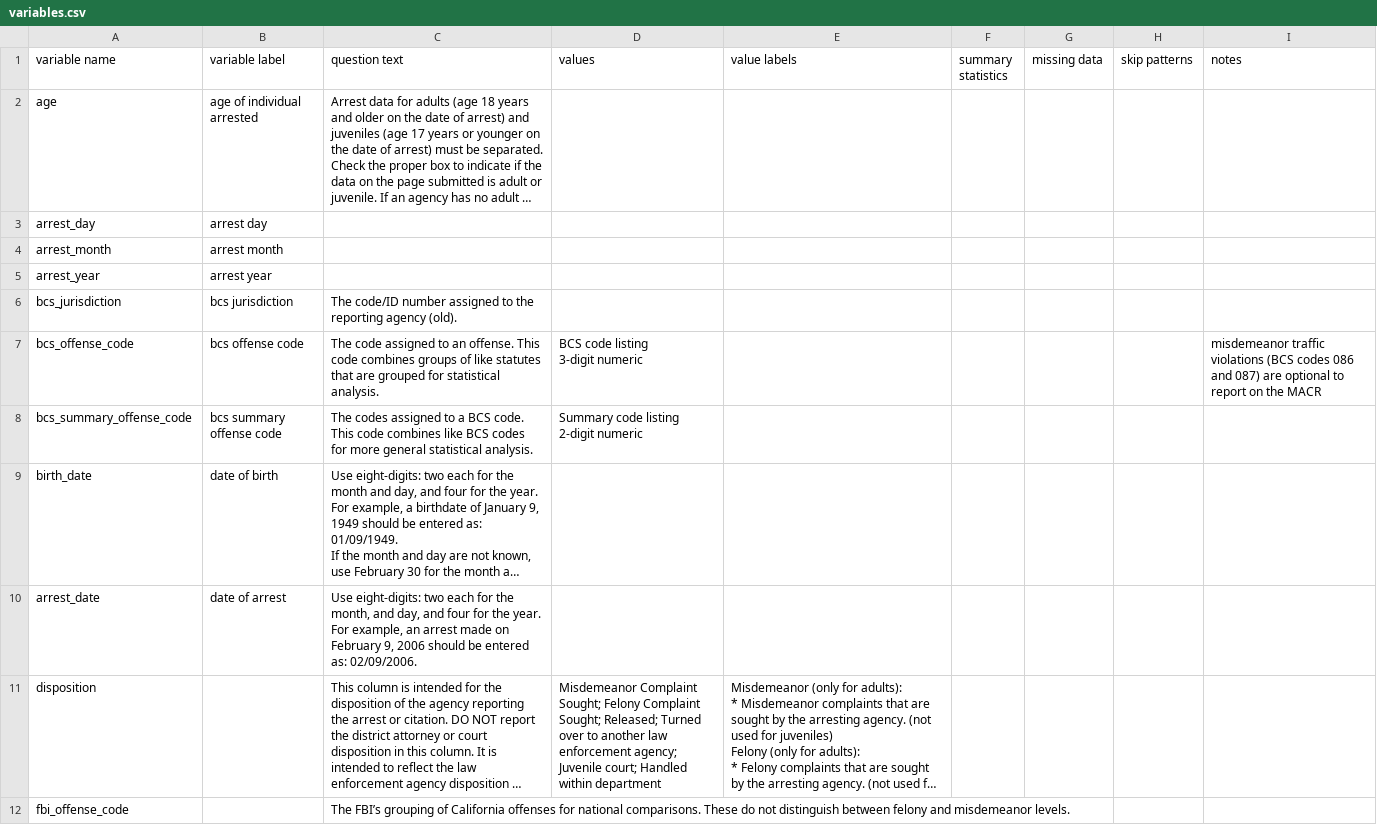
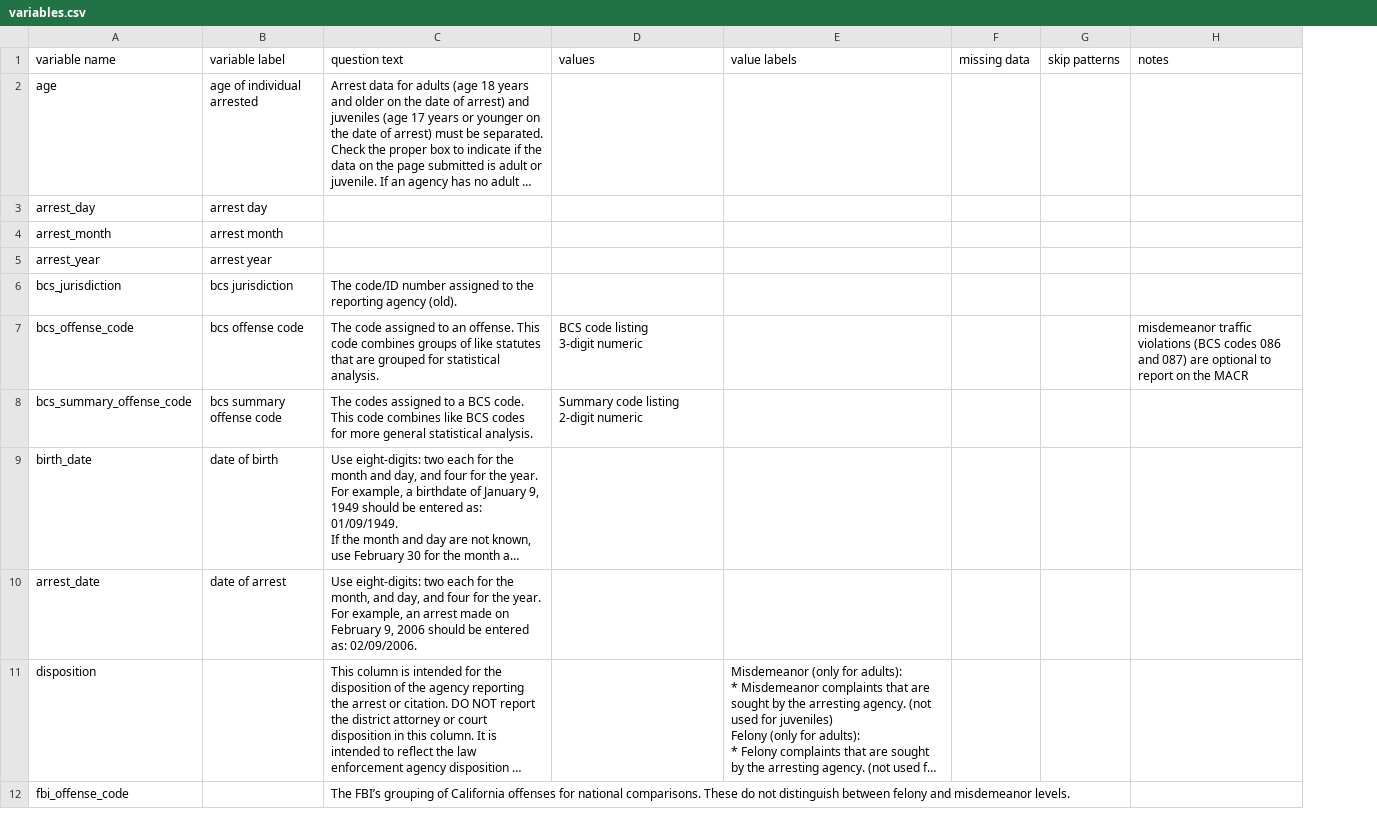
Before and after one commit to vdorie/dojr, a CSV file: inventory/macr/variables.csv, drawn as a sheet; only a part is shown; long unchanged cells end in …; the diff covers the shown part only; the diff names each change by its address in the sheet, - before the commit and + after, or states it on an @@ line.

```diff
--- a/inventory/macr/variables.csv
+++ b/inventory/macr/variables.csv
-column F (summary statistics), empty
-D11 (values): Misdemeanor Complaint Sought; Felony Complaint Sought; Released; Turned over to another law enforcement agency; Juvenile court; Handled within department
+D11 (values): (empty)
```
Also changed, not shown: 8 edited cells elsewhere in this file, 1 other file.
